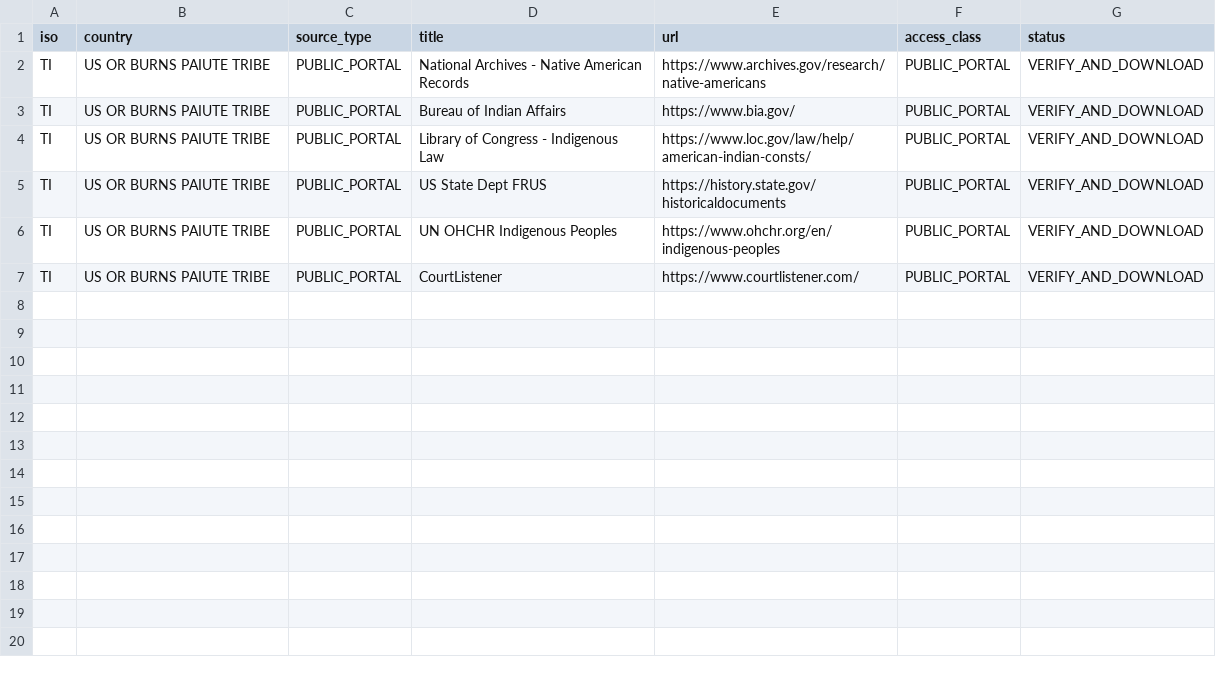
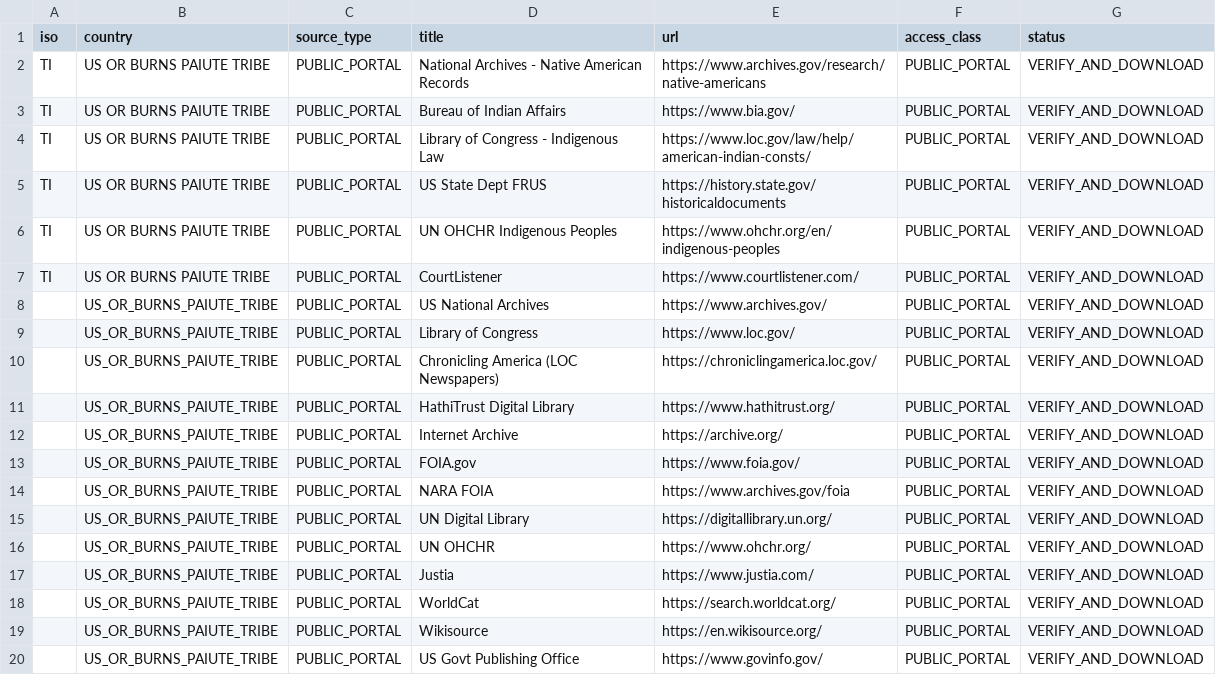
Before and after one commit to GlobalRestitutionAlliance/turtle-island-us-or-burns-paiute-tribe-master-litigation, a CSV file: 03_Evidentiary_Exhibits/PRIMARY_PUBLIC_SOURCES.csv, drawn as a sheet; the diff names each change by its address in the sheet, - before the commit and + after, or states it on an @@ line.

Commit message:
Expand primary public source registries (Batch 2)

```diff
--- a/03_Evidentiary_Exhibits/PRIMARY_PUBLIC_SOURCES.csv
+++ b/03_Evidentiary_Exhibits/PRIMARY_PUBLIC_SOURCES.csv
+row 8:  | US_OR_BURNS_PAIUTE_TRIBE | PUBLIC_PORTAL | US National Archives | https://www.archives.gov/ | PUBLIC_PORTAL | VERIFY_AND_DOWNLOAD
+row 9:  | US_OR_BURNS_PAIUTE_TRIBE | PUBLIC_PORTAL | Library of Congress | https://www.loc.gov/ | PUBLIC_PORTAL | VERIFY_AND_DOWNLOAD
+row 10:  | US_OR_BURNS_PAIUTE_TRIBE | PUBLIC_PORTAL | Chronicling America (LOC Newspapers) | https://chroniclingamerica.loc.gov/ | PUBLIC_PORTAL | VERIFY_AND_DOWNLOAD
+row 11:  | US_OR_BURNS_PAIUTE_TRIBE | PUBLIC_PORTAL | HathiTrust Digital Library | https://www.hathitrust.org/ | PUBLIC_PORTAL | VERIFY_AND_DOWNLOAD
+row 12:  | US_OR_BURNS_PAIUTE_TRIBE | PUBLIC_PORTAL | Internet Archive | https://archive.org/ | PUBLIC_PORTAL | VERIFY_AND_DOWNLOAD
+row 13:  | US_OR_BURNS_PAIUTE_TRIBE | PUBLIC_PORTAL | FOIA.gov | https://www.foia.gov/ | PUBLIC_PORTAL | VERIFY_AND_DOWNLOAD
+row 14:  | US_OR_BURNS_PAIUTE_TRIBE | PUBLIC_PORTAL | NARA FOIA | https://www.archives.gov/foia | PUBLIC_PORTAL | VERIFY_AND_DOWNLOAD
+row 15:  | US_OR_BURNS_PAIUTE_TRIBE | PUBLIC_PORTAL | UN Digital Library | https://digitallibrary.un.org/ | PUBLIC_PORTAL | VERIFY_AND_DOWNLOAD
+row 16:  | US_OR_BURNS_PAIUTE_TRIBE | PUBLIC_PORTAL | UN OHCHR | https://www.ohchr.org/ | PUBLIC_PORTAL | VERIFY_AND_DOWNLOAD
+row 17:  | US_OR_BURNS_PAIUTE_TRIBE | PUBLIC_PORTAL | Justia | https://www.justia.com/ | PUBLIC_PORTAL | VERIFY_AND_DOWNLOAD
+row 18:  | US_OR_BURNS_PAIUTE_TRIBE | PUBLIC_PORTAL | WorldCat | https://search.worldcat.org/ | PUBLIC_PORTAL | VERIFY_AND_DOWNLOAD
+row 19:  | US_OR_BURNS_PAIUTE_TRIBE | PUBLIC_PORTAL | Wikisource | https://en.wikisource.org/ | PUBLIC_PORTAL | VERIFY_AND_DOWNLOAD
+row 20:  | US_OR_BURNS_PAIUTE_TRIBE | PUBLIC_PORTAL | US Govt Publishing Office | https://www.govinfo.gov/ | PUBLIC_PORTAL | VERIFY_AND_DOWNLOAD
```
Also changed, not shown: 2 other files.
